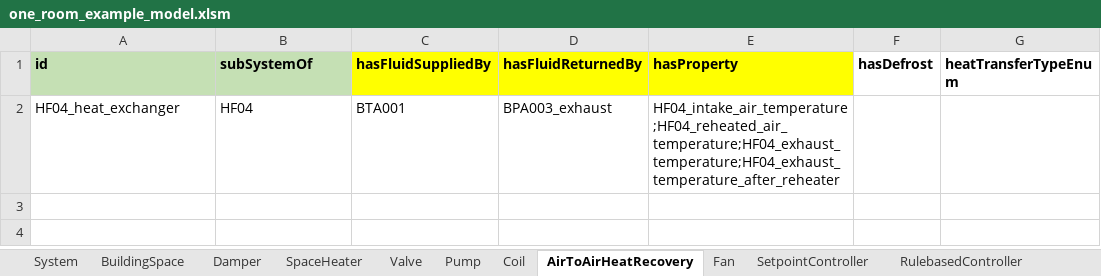
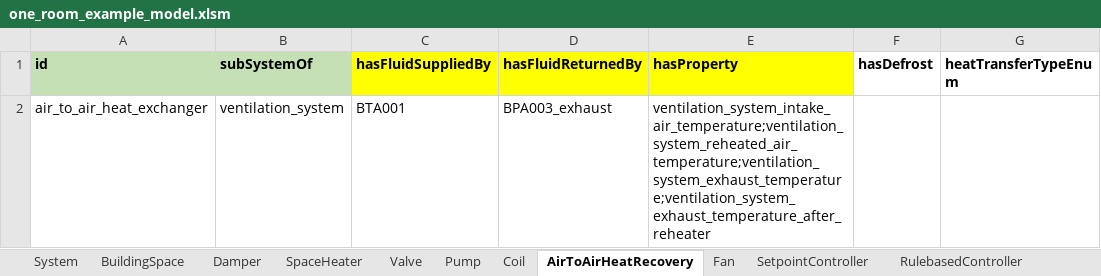
Before and after one commit to JBjoernskov/Twin4Build, an Excel workbook: twin4build/examples/estimator_example/one_room_example_model.xlsm, sheet AirToAirHeatRecovery, drawn as a sheet; only a part is shown; values as stored, in another font and other column widths than the file's, no borders; the diff names each change by its address in the sheet, - before the commit and + after, or states it on an @@ line.

Commit message:
Update examples and tests for renamed estimator_example components
The instance_graph.ttl was updated with new component naming conventions:
020B_* -> office_*, BTA004 -> supply_air_temperature_sensor. Update all
references across tests and notebooks. Also add datecolumn=0/valuecolumn=1
overrides in simulator and estimator tests since the test CSVs have 2
columns while instance_graph stores column indices for the original large
production CSVs.

```diff
--- a/twin4build/examples/estimator_example/one_room_example_model.xlsm (sheet AirToAirHeatRecovery)
+++ b/twin4build/examples/estimator_example/one_room_example_model.xlsm (sheet AirToAirHeatRecovery)
-A2 (id): HF04_heat_exchanger
+A2 (id): air_to_air_heat_exchanger
-B2 (subSystemOf): HF04
+B2 (subSystemOf): ventilation_system
-E2 (hasProperty): HF04_intake_air_temperature;HF04_reheated_air_temperature;HF04_exhaust_temperature;HF04_exhaust_temperature_after_reheater
+E2 (hasProperty): ventilation_system_intake_air_temperature;ventilation_system_reheated_air_temperature;ventilation_system_exhaust_temperature;ventilation_system_exhaust_temperature_after_reheater
```
Also changed, not shown: sheet named_ranges, sheet Sensor, sheet SetpointController, sheet Damper, sheet Property, sheet Valve, 7 more sheets, 6 other files.
